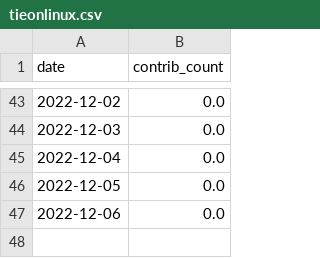
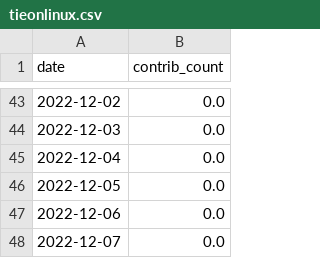
Before and after one commit to maxisoft/github-contributions-predictor, a CSV file: tieonlinux.csv, drawn as a sheet; only a part is shown, gaps mark what is left out; the diff names each change by its address in the sheet, - before the commit and + after, or states it on an @@ line.

```diff
--- a/tieonlinux.csv
+++ b/tieonlinux.csv
+row 48: 2022-12-07 | 0.0
```
Also changed, not shown: maxisoft.csv.
